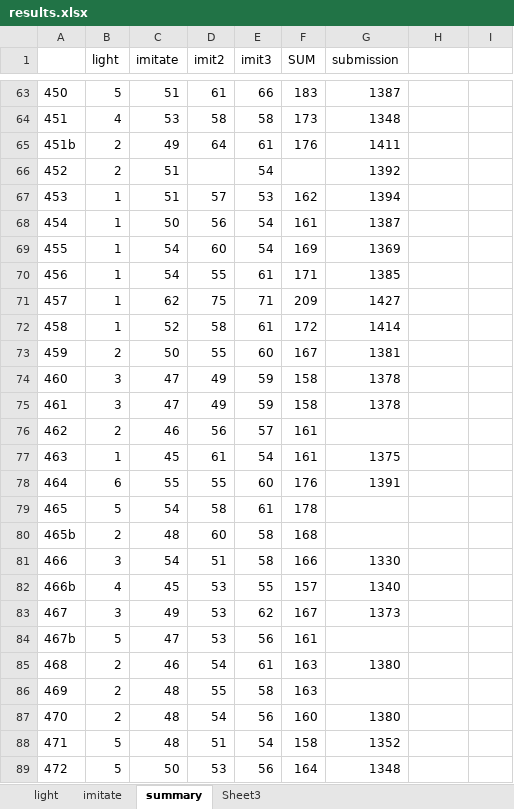
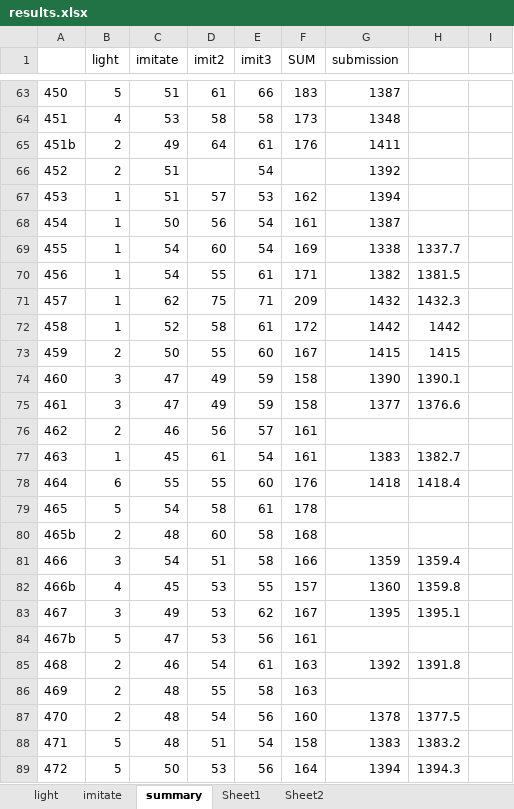
Before and after one commit to mangooo999/Kaggle_Lux_AI_2021, an Excel workbook: results2/results.xlsx, sheet summary, drawn as a sheet; only a part is shown, gaps mark what is left out; values as stored, in another font and other column widths than the file's, no borders; the diff covers the shown part only; the diff names each change by its address in the sheet, - before the commit and + after, or states it on an @@ line.

```diff
--- a/results2/results.xlsx (sheet summary)
+++ b/results2/results.xlsx (sheet summary)
-sheet tab: Sheet3
+sheet tab: Sheet1
+sheet tab: Sheet2
-G69 (submission): 1369
+G69 (submission): 1338
-H69: (empty)
+H69: 1337.7
-G70 (submission): 1385
+G70 (submission): 1382
-H70: (empty)
+H70: 1381.5
-G71 (submission): 1427
+G71 (submission): 1432
-H71: (empty)
+H71: 1432.3
-G72 (submission): 1414
+G72 (submission): 1442
-H72: (empty)
+H72: 1442
-G73 (submission): 1381
+G73 (submission): 1415
-H73: (empty)
+H73: 1415
-G74 (submission): 1378
+G74 (submission): 1390
-H74: (empty)
+H74: 1390.1
-G75 (submission): 1378
+G75 (submission): 1377
-H75: (empty)
+H75: 1376.6
-G77 (submission): 1375
+G77 (submission): 1383
-H77: (empty)
+H77: 1382.7
-G78 (submission): 1391
+G78 (submission): 1418
-H78: (empty)
+H78: 1418.4
-G81 (submission): 1330
+G81 (submission): 1359
-H81: (empty)
+H81: 1359.4
-G82 (submission): 1340
+G82 (submission): 1360
-H82: (empty)
+H82: 1359.8
-G83 (submission): 1373
+G83 (submission): 1395
-H83: (empty)
+H83: 1395.1
-G85 (submission): 1380
+G85 (submission): 1392
-H85: (empty)
+H85: 1391.8
-G87 (submission): 1380
+G87 (submission): 1378
-H87: (empty)
+H87: 1377.5
-G88 (submission): 1352
+G88 (submission): 1383
-H88: (empty)
+H88: 1383.2
-G89 (submission): 1348
+G89 (submission): 1394
-H89: (empty)
+H89: 1394.3
```
Also changed, not shown: 24 added rows and 32 edited cells elsewhere in this sheet, formulas that keep their value.
